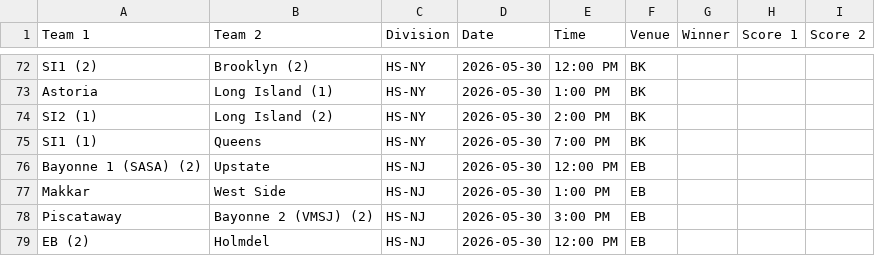
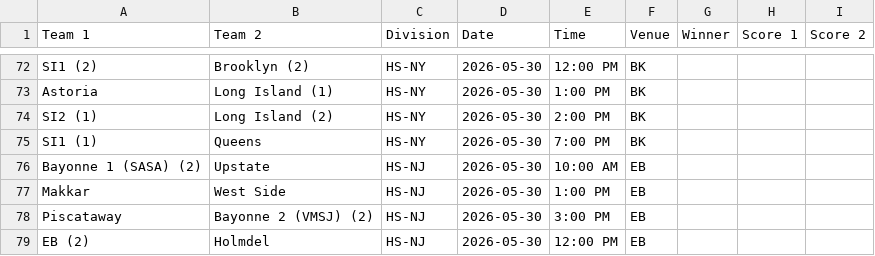
Before and after one commit to nacopticleague/coybl-standings, a CSV file: data/games.csv, drawn as a sheet; only a part is shown, gaps mark what is left out.

Commit message:
Update data/games.csv from Google Sheet

```diff
--- a/data/games.csv
+++ b/data/games.csv
@@ -75,3 +75,3 @@ SI2 (1),Long Island (2),HS-NY,2026-05-30,2:00 PM,BK,,,
 SI1 (1),Queens,HS-NY,2026-05-30,7:00 PM,BK,,,
-Bayonne 1 (SASA) (2),Upstate,HS-NJ,2026-05-30,12:00 PM,EB,,,
+Bayonne 1 (SASA) (2),Upstate,HS-NJ,2026-05-30,10:00 AM,EB,,,
 Makkar,West Side,HS-NJ,2026-05-30,1:00 PM,EB,,,
```
